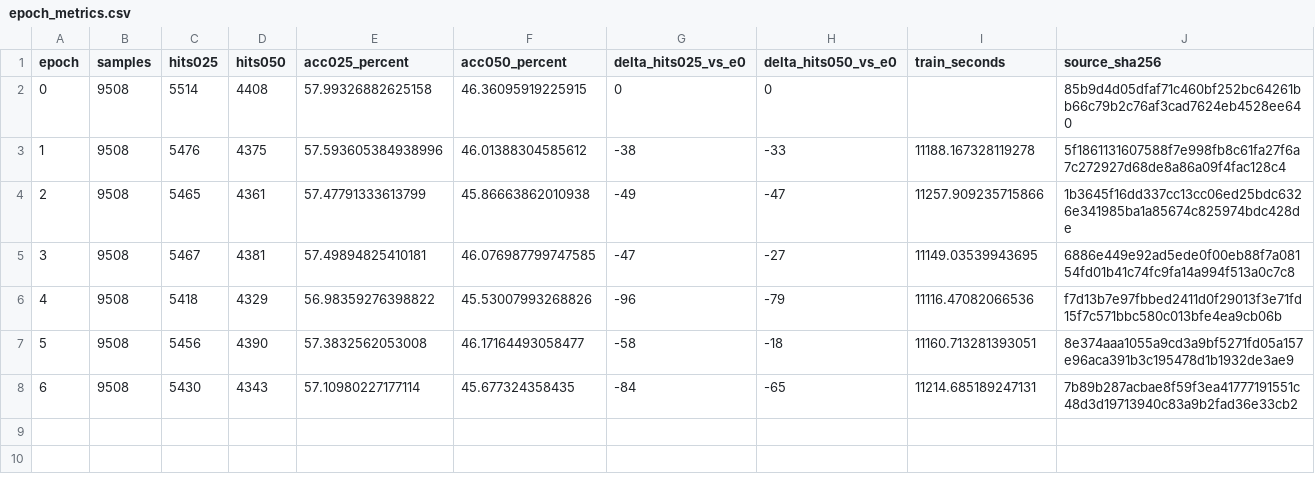
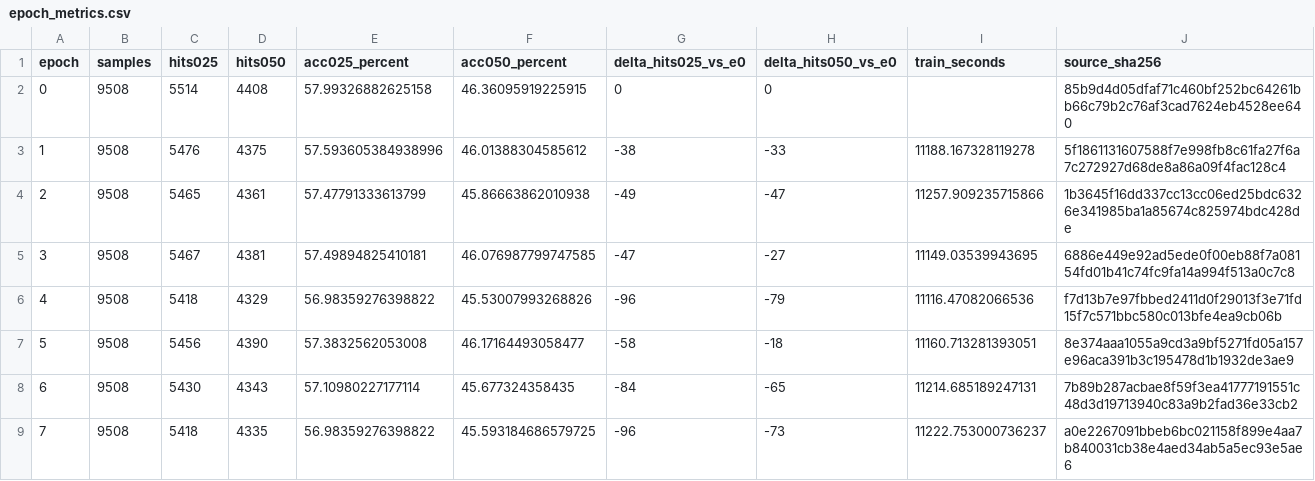
Before and after one commit to 666666666666gao/MCLN, a CSV file: docs/results/cs_mcln_scanrefer_native_20260926/epoch_metrics.csv, drawn as a sheet.

```diff
--- a/docs/results/cs_mcln_scanrefer_native_20260926/epoch_metrics.csv
+++ b/docs/results/cs_mcln_scanrefer_native_20260926/epoch_metrics.csv
@@ -8 +8,2 @@ epoch,samples,hits025,hits050,acc025_percent,acc050_percent,delta_hits025_vs_e0,
 6,9508,5430,4343,57.10980227177114,45.677324358435,-84,-65,11214.685189247131,7b89b287acbae8f59f3ea41777191551c48d3d19713940c83a9b2fad36e33cb2
+7,9508,5418,4335,56.98359276398822,45.593184686579725,-96,-73,11222.753000736237,a0e2267091bbeb6bc021158f899e4aa7b840031cb38e4aed34ab5a5ec93e5ae6
```
Also changed, not shown: 4 other files.
